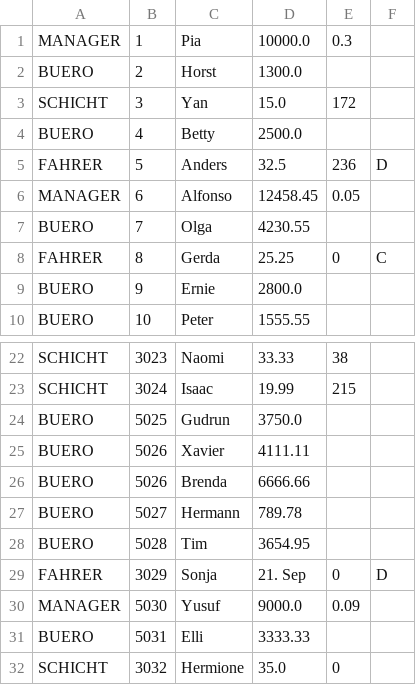
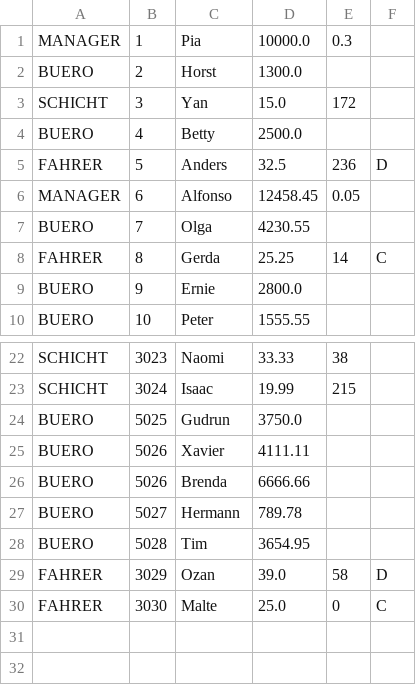
Before and after one commit to schulefant/MitarbeiterCI, a CSV file: target/mitarbeiter.csv, drawn as a sheet; only a part is shown, gaps mark what is left out.

Commit message:
Data CSV changed

```diff
--- a/target/mitarbeiter.csv
+++ b/target/mitarbeiter.csv
@@ -7,3 +7,3 @@ MANAGER;6;Alfonso;12458.45;0.05;
 BUERO;7;Olga;4230.55;;
-FAHRER;8;Gerda;25.25;0;C
+FAHRER;8;Gerda;25.25;14;C
 BUERO;9;Ernie;2800.0;;
@@ -28,5 +28,3 @@ BUERO;5027;Hermann;789.78;;
 BUERO;5028;Tim;3654.95;;
-FAHRER;3029;Sonja;21. Sep;0;D
-MANAGER;5030;Yusuf;9000.0;0.09;
-BUERO;5031;Elli;3333.33;;
-SCHICHT;3032;Hermione;35.0;0;
+FAHRER;3029;Ozan;39.0;58;D
+FAHRER;3030;Malte;25.0;0;C;
```
Also changed, not shown: 2 other files.
